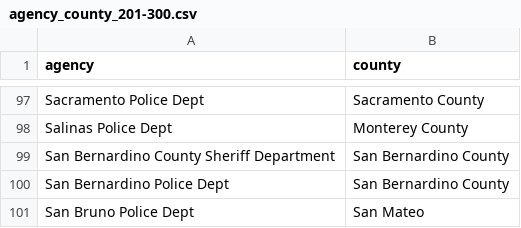
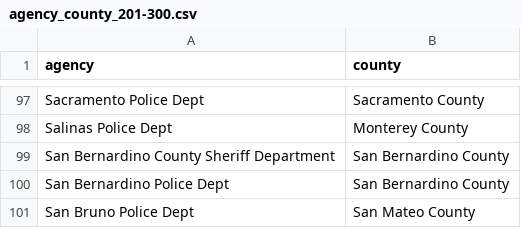
Before and after one commit to kieucuong/us-crime-analysis, a CSV file: data/agency-county/agency_county_201-300.csv, drawn as a sheet; only a part is shown, gaps mark what is left out.

Commit message:
Add county at the end of county name

```diff
--- a/data/agency-county/agency_county_201-300.csv
+++ b/data/agency-county/agency_county_201-300.csv
@@ -100,2 +100,2 @@ San Bernardino County Sheriff Department,San Bernardino County
 San Bernardino Police Dept,San Bernardino County
-San Bruno Police Dept,San Mateo
+San Bruno Police Dept,San Mateo County
```
Also changed, not shown: data/agency-county/agency_county_101-200.csv.
